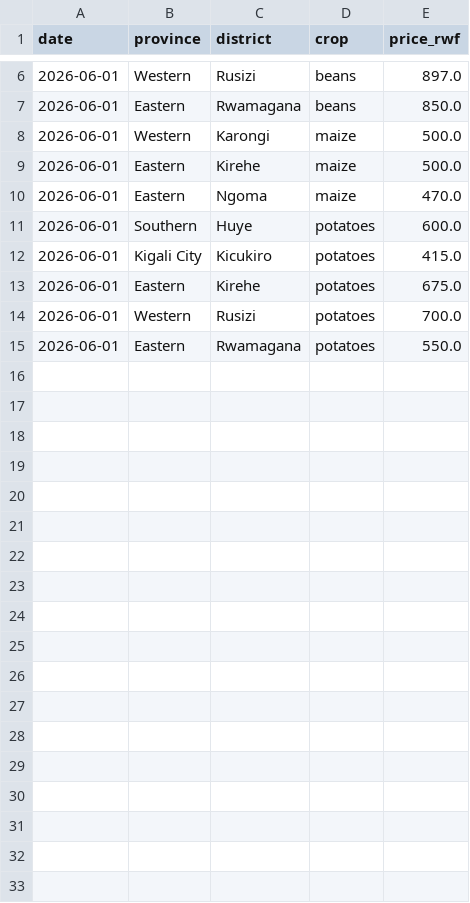
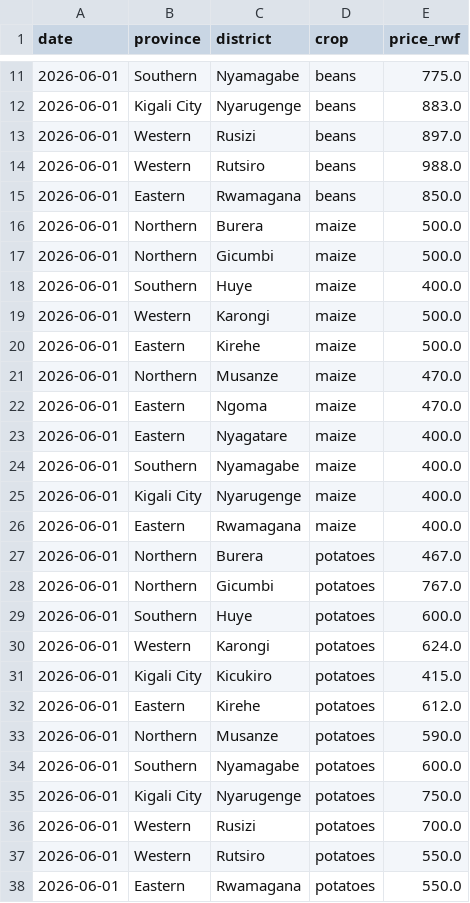
Before and after one commit to elyse003/AgriRisk_Initial-software-product, a CSV file: data/processed/esoko_farmgate_prices.csv, drawn as a sheet; only a part is shown, gaps mark what is left out; the diff covers the shown part only.

```diff
--- a/data/processed/esoko_farmgate_prices.csv
+++ b/data/processed/esoko_farmgate_prices.csv
@@ -6,10 +11,28 @@ date,province,district,crop,price_rwf
+2026-06-01,Southern,Nyamagabe,beans,775.0
+2026-06-01,Kigali City,Nyarugenge,beans,883.0
 2026-06-01,Western,Rusizi,beans,897.0
+2026-06-01,Western,Rutsiro,beans,988.0
 2026-06-01,Eastern,Rwamagana,beans,850.0
+2026-06-01,Northern,Burera,maize,500.0
+2026-06-01,Northern,Gicumbi,maize,500.0
+2026-06-01,Southern,Huye,maize,400.0
 2026-06-01,Western,Karongi,maize,500.0
 2026-06-01,Eastern,Kirehe,maize,500.0
+2026-06-01,Northern,Musanze,maize,470.0
 2026-06-01,Eastern,Ngoma,maize,470.0
+2026-06-01,Eastern,Nyagatare,maize,400.0
+2026-06-01,Southern,Nyamagabe,maize,400.0
+2026-06-01,Kigali City,Nyarugenge,maize,400.0
+2026-06-01,Eastern,Rwamagana,maize,400.0
+2026-06-01,Northern,Burera,potatoes,467.0
+2026-06-01,Northern,Gicumbi,potatoes,767.0
 2026-06-01,Southern,Huye,potatoes,600.0
+2026-06-01,Western,Karongi,potatoes,624.0
 2026-06-01,Kigali City,Kicukiro,potatoes,415.0
-2026-06-01,Eastern,Kirehe,potatoes,675.0
+2026-06-01,Eastern,Kirehe,potatoes,612.0
+2026-06-01,Northern,Musanze,potatoes,590.0
+2026-06-01,Southern,Nyamagabe,potatoes,600.0
+2026-06-01,Kigali City,Nyarugenge,potatoes,750.0
 2026-06-01,Western,Rusizi,potatoes,700.0
+2026-06-01,Western,Rutsiro,potatoes,550.0
 2026-06-01,Eastern,Rwamagana,potatoes,550.0
```
Also changed, not shown: 5 added rows and 3 edited cells elsewhere in this file, 2 other files.
